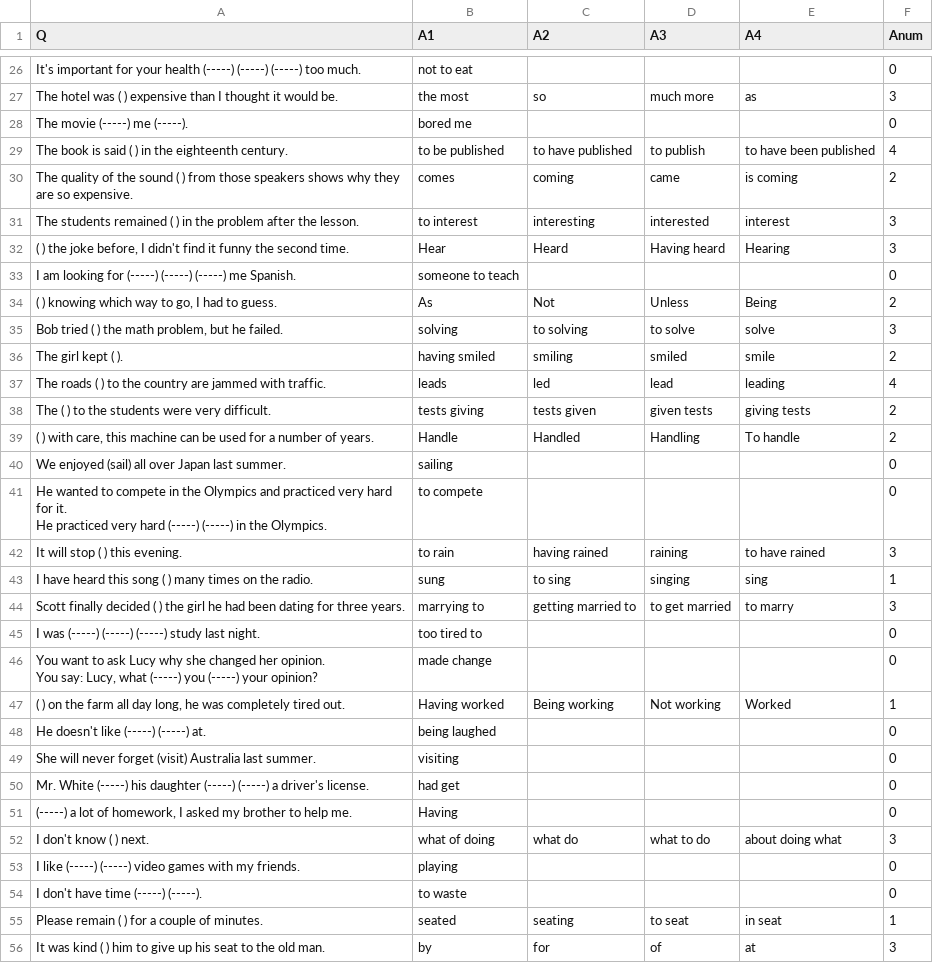
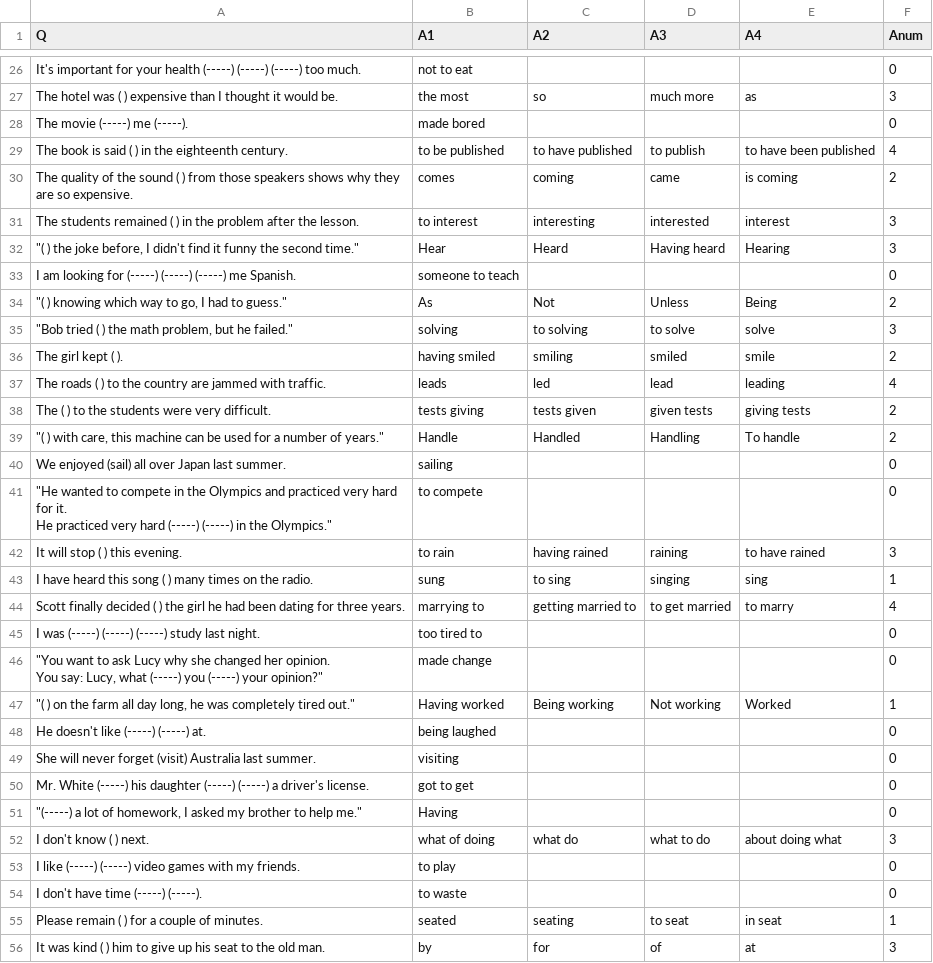
Before and after one commit to clay7614/englishAns, a CSV file: glammer-2A.csv, drawn as a sheet; only a part is shown, gaps mark what is left out; the diff covers the shown part only.

```diff
--- a/glammer-2A.csv
+++ b/glammer-2A.csv
@@ -29,3 +29,3 @@ It's important for your health (-----) (-----) (-----) too much.,not to eat,,,,0
 The hotel was (     ) expensive than I thought it would be.,the most,so,much more,as,3
-The movie (-----) me (-----).,bored me,,,,0
+The movie (-----) me (-----).,made bored,,,,0
 The book is said (     ) in the eighteenth century.,to be published,to have published,to publish,to have been published,4
@@ -33,6 +33,6 @@ The quality of the sound (     ) from those speakers shows why they are so expen
 The students remained (     ) in the problem after the lesson.,to interest,interesting,interested,interest,3
-"(     ) the joke before, I didn't find it funny the second time.",Hear,Heard,Having heard,Hearing,3
+"""(     ) the joke before, I didn't find it funny the second time.""",Hear,Heard,Having heard,Hearing,3
 I am looking for (-----) (-----) (-----) me Spanish.,someone to teach,,,,0
-"(     ) knowing which way to go, I had to guess.",As,Not,Unless,Being,2
-"Bob tried (     ) the math problem, but he failed.",solving,to solving,to solve,solve,3
+"""(     ) knowing which way to go, I had to guess.""",As,Not,Unless,Being,2
+"""Bob tried (     ) the math problem, but he failed.""",solving,to solving,to solve,solve,3
 The girl kept (    ).,having smiled,smiling,smiled,smile,2
@@ -40,19 +40,19 @@ The roads (     ) to the country are jammed with traffic.,leads,led,lead,leading
 The (     ) to the students were very difficult.,tests giving,tests given,given tests,giving tests,2
-"(     ) with care, this machine can be used for a number of years.",Handle,Handled,Handling,To handle,2
+"""(     ) with care, this machine can be used for a number of years.""",Handle,Handled,Handling,To handle,2
 We enjoyed (sail) all over Japan last summer.,sailing,,,,0
-"He wanted to compete in the Olympics and practiced very hard for it.
-He practiced very hard (-----) (-----) in the Olympics.",to compete,,,,0
+"""He wanted to compete in the Olympics and practiced very hard for it.
+He practiced very hard (-----) (-----) in the Olympics.""",to compete,,,,0
 It will stop (     ) this evening.,to rain,having rained,raining,to have rained,3
 I have heard this song (     ) many times on the radio.,sung,to sing,singing,sing,1
-Scott finally decided (     ) the girl he had been dating for three years.,marrying to,getting married to,to get married,to marry,3
+Scott finally decided (     ) the girl he had been dating for three years.,marrying to,getting married to,to get married,to marry,4
 I was (-----) (-----) (-----) study last night.,too tired to,,,,0
-"You want to ask Lucy why she changed her opinion.
-You say: Lucy, what (-----) you (-----) your opinion?",made change,,,,0
-"(     ) on the farm all day long, he was completely tired out.",Having worked,Being working,Not working,Worked,1
+"""You want to ask Lucy why she changed her opinion.
+You say: Lucy, what (-----) you (-----) your opinion?""",made change,,,,0
+"""(     ) on the farm all day long, he was completely tired out.""",Having worked,Being working,Not working,Worked,1
 He doesn't like (-----) (-----) at.,being laughed,,,,0
 She will never forget (visit) Australia last summer.,visiting,,,,0
-Mr. White (-----) his daughter (-----) (-----) a driver's license.,had get,,,,0
-"(-----) a lot of homework, I asked my brother to help me.",Having,,,,0
+Mr. White (-----) his daughter (-----) (-----) a driver's license.,got to get,,,,0
+"""(-----) a lot of homework, I asked my brother to help me.""",Having,,,,0
 I don't know (     ) next.,what of doing,what do,what to do,about doing what,3
-I like (-----) (-----) video games with my friends.,playing,,,,0
+I like (-----) (-----) video games with my friends.,to play,,,,0
 I don't have time (-----) (-----).,to waste,,,,0
```
Also changed, not shown: 49 edited cells elsewhere in this file, 3 other files.
